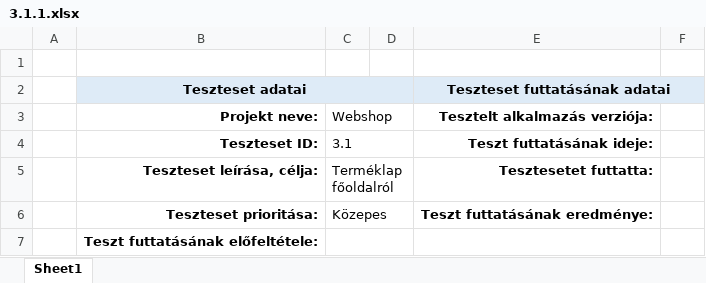
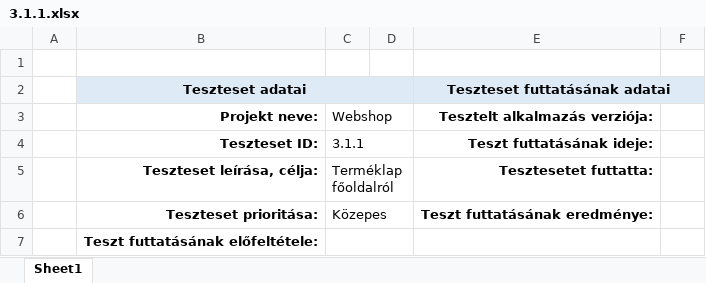
Before and after one commit to morgey/webshop, an Excel workbook: P_esetek/3.1.1.xlsx, sheet Sheet1, drawn as a sheet; only a part is shown; values as stored, in another font and other column widths than the file's, no borders; the diff names each change by its address in the sheet, - before the commit and + after, or states it on an @@ line.

```diff
--- a/P_esetek/3.1.1.xlsx (sheet Sheet1)
+++ b/P_esetek/3.1.1.xlsx (sheet Sheet1)
-C4: 3.1
+C4: 3.1.1
```
Also changed, not shown: P_esetek/3.1.2.xlsx.
